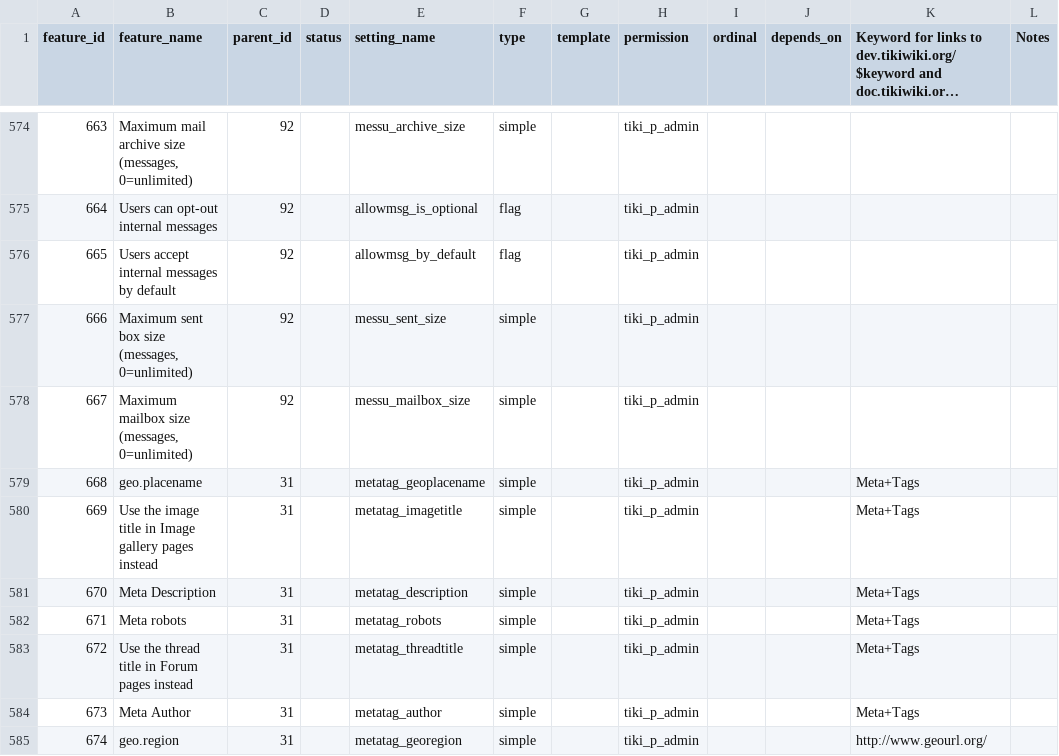
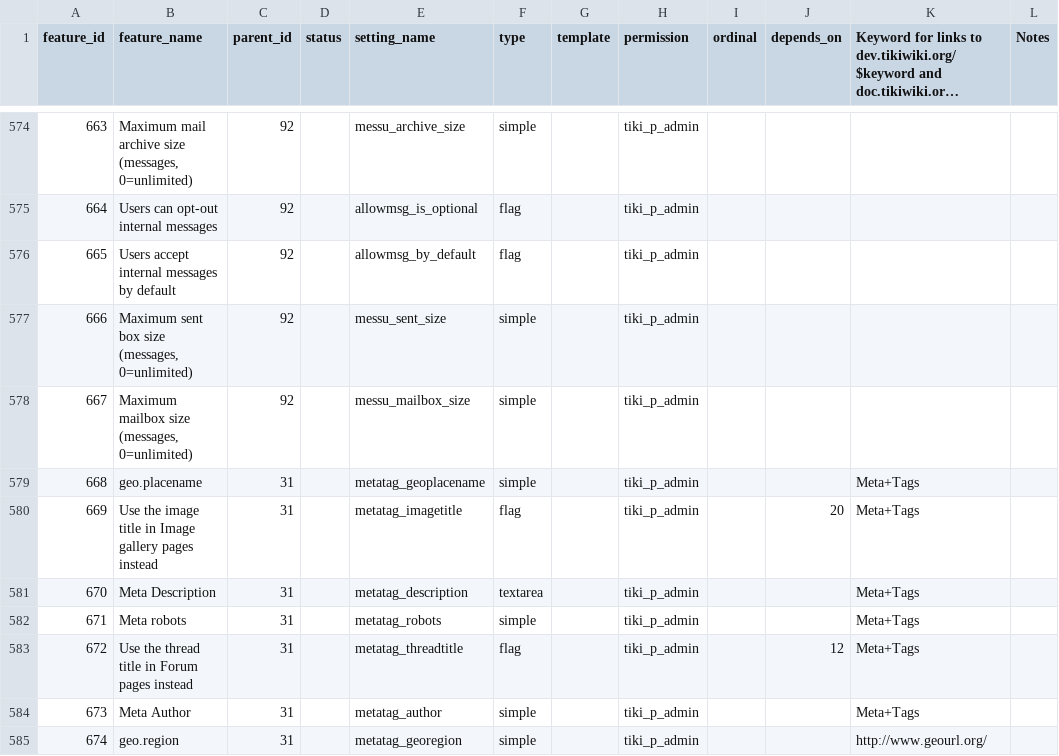
Before and after one commit to marclaporte/tiki, a CSV file: db/features.csv, drawn as a sheet; only a part is shown, gaps mark what is left out; long unchanged cells end in …; the diff covers the shown part only.

Commit message:
updated the "depends_on" for many items to reflect true dependencies.
git-svn-id: file:///var/local/code.tiki.org/tikisvn/trunk@14545 b456876b-0849-0410-b77d-98878d47e9d5

```diff
--- a/db/features.csv
+++ b/db/features.csv
@@ -579,6 +579,6 @@
 668,"geo.placename",31,,"metatag_geoplacename","simple",,"tiki_p_admin",,,"Meta+Tags"," "
-669,"Use the image title in Image gallery pages instead",31,,"metatag_imagetitle","simple",,"tiki_p_admin",,,"Meta+Tags"," "
-670,"Meta Description",31,,"metatag_description","simple",,"tiki_p_admin",,,"Meta+Tags"," "
+669,"Use the image title in Image gallery pages instead",31,,"metatag_imagetitle","flag",,"tiki_p_admin",,20,"Meta+Tags"," "
+670,"Meta Description",31,,"metatag_description","textarea",,"tiki_p_admin",,,"Meta+Tags"," "
 671,"Meta robots",31,,"metatag_robots","simple",,"tiki_p_admin",,,"Meta+Tags"," "
-672,"Use the thread title in Forum pages instead",31,,"metatag_threadtitle","simple",,"tiki_p_admin",,,"Meta+Tags"," "
+672,"Use the thread title in Forum pages instead",31,,"metatag_threadtitle","flag",,"tiki_p_admin",,12,"Meta+Tags"," "
 673,"Meta Author",31,,"metatag_author","simple",,"tiki_p_admin",,,"Meta+Tags"," "
```
Also changed, not shown: 29 edited cells elsewhere in this file.
